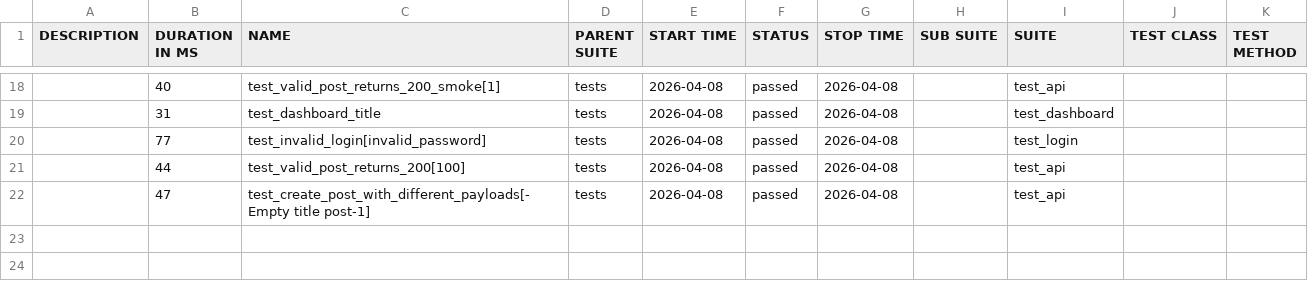
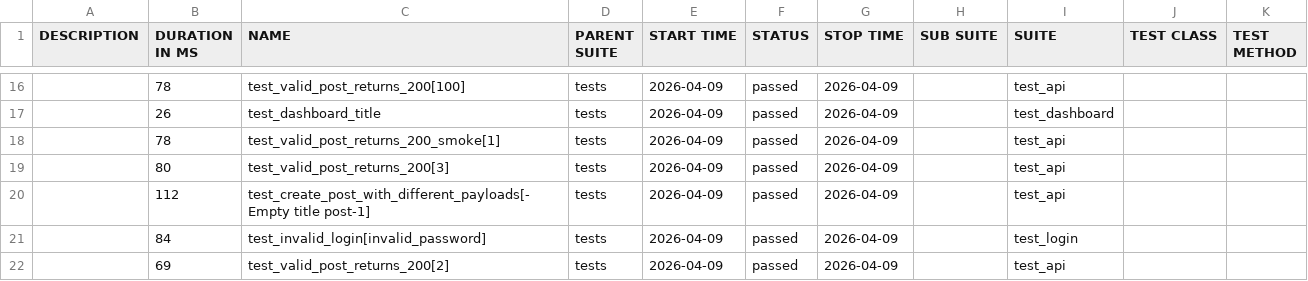
Before and after one commit to radekmeloun/testing_lessons, a CSV file: regression/data/suites.csv, drawn as a sheet; only a part is shown, gaps mark what is left out; the diff covers the shown part only.

```diff
--- a/regression/data/suites.csv
+++ b/regression/data/suites.csv
@@ -18,5 +16,7 @@
-"","40","test_valid_post_returns_200_smoke[1]","tests","2026-04-08","passed","2026-04-08","","test_api","",""
-"","31","test_dashboard_title","tests","2026-04-08","passed","2026-04-08","","test_dashboard","",""
-"","77","test_invalid_login[invalid_password]","tests","2026-04-08","passed","2026-04-08","","test_login","",""
-"","44","test_valid_post_returns_200[100]","tests","2026-04-08","passed","2026-04-08","","test_api","",""
-"","47","test_create_post_with_different_payloads[-Empty title post-1]","tests","2026-04-08","passed","2026-04-08","","test_api","",""
+"","78","test_valid_post_returns_200[100]","tests","2026-04-09","passed","2026-04-09","","test_api","",""
+"","26","test_dashboard_title","tests","2026-04-09","passed","2026-04-09","","test_dashboard","",""
+"","78","test_valid_post_returns_200_smoke[1]","tests","2026-04-09","passed","2026-04-09","","test_api","",""
+"","80","test_valid_post_returns_200[3]","tests","2026-04-09","passed","2026-04-09","","test_api","",""
+"","112","test_create_post_with_different_payloads[-Empty title post-1]","tests","2026-04-09","passed","2026-04-09","","test_api","",""
+"","84","test_invalid_login[invalid_password]","tests","2026-04-09","passed","2026-04-09","","test_login","",""
+"","69","test_valid_post_returns_200[2]","tests","2026-04-09","passed","2026-04-09","","test_api","",""
```
Also changed, not shown: 3 added rows, 5 removed rows and 40 edited cells elsewhere in this file, 42 other files.
